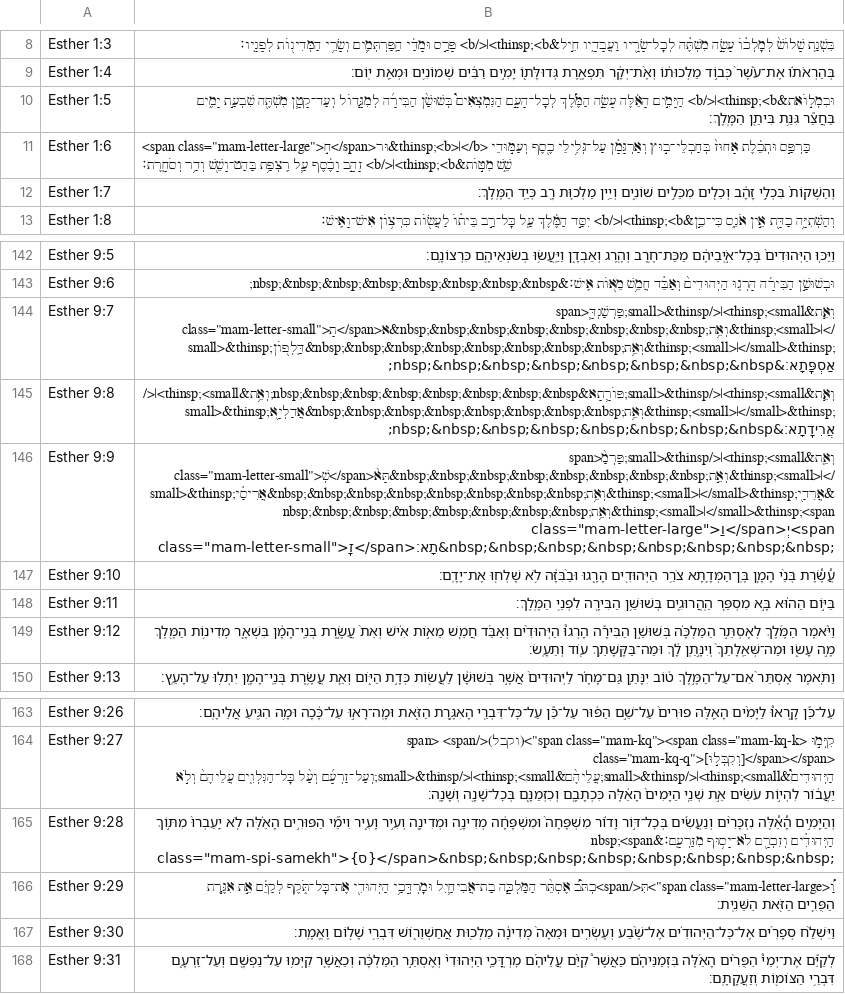
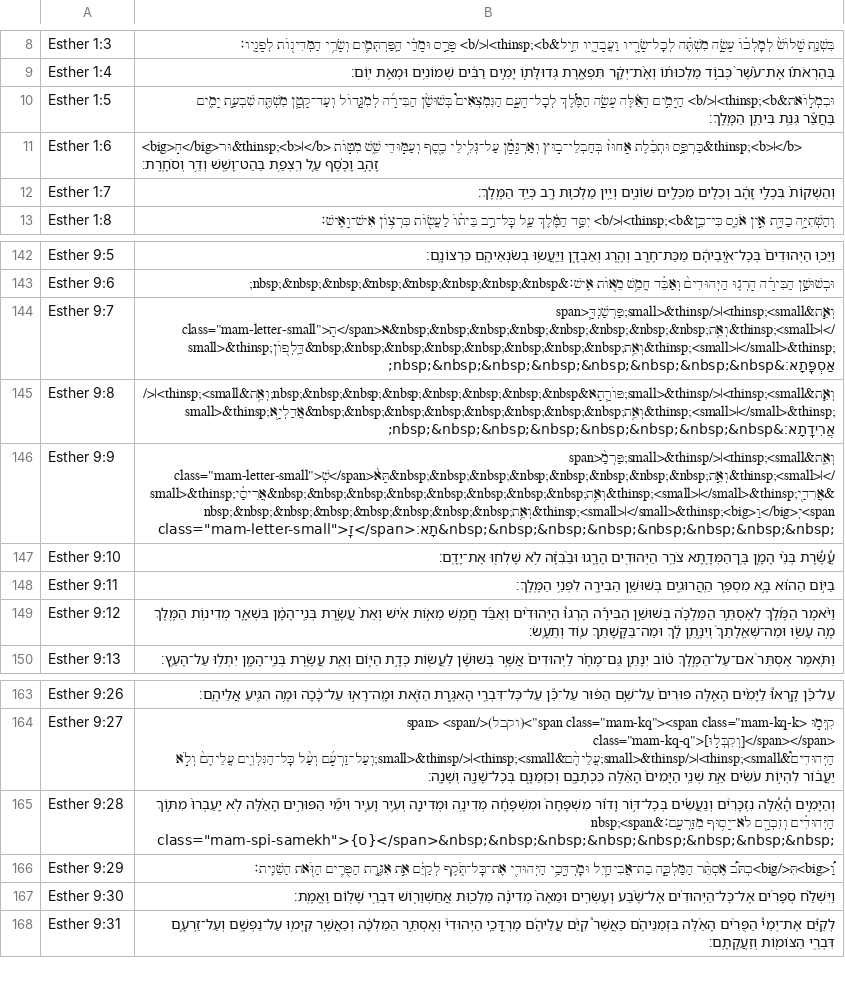
Before and after one commit to bdenckla/MAM-for-Sefaria, a CSV file: out/csv-sr/Esther.csv, drawn as a sheet; only a part is shown, gaps mark what is left out.

```diff
--- a/out/csv-sr/Esther.csv
+++ b/out/csv-sr/Esther.csv
@@ -10,3 +10,3 @@ Esther 1:4,בְּהַרְאֹת֗וֹ אֶת־עֹ֙שֶׁר֙ כְּב֣וֹד
 Esther 1:5,וּבִמְל֣וֹאת&thinsp;<b>׀</b> הַיָּמִ֣ים הָאֵ֗לֶּה עָשָׂ֣ה הַמֶּ֡לֶךְ לְכׇל־הָעָ֣ם הַנִּמְצְאִים֩ בְּשׁוּשַׁ֨ן הַבִּירָ֜ה לְמִגָּ֧דוֹל וְעַד־קָטָ֛ן מִשְׁתֶּ֖ה שִׁבְעַ֣ת יָמִ֑ים בַּחֲצַ֕ר גִּנַּ֥ת בִּיתַ֖ן הַמֶּֽלֶךְ׃
-Esther 1:6,"<span class=""mam-letter-large"">ח֣</span>וּר&thinsp;<b>׀</b> כַּרְפַּ֣ס וּתְכֵ֗לֶת אָחוּז֙ בְּחַבְלֵי־ב֣וּץ וְאַרְגָּמָ֔ן עַל־גְּלִ֥ילֵי כֶ֖סֶף וְעַמּ֣וּדֵי שֵׁ֑שׁ מִטּ֣וֹת&thinsp;<b>׀</b> זָהָ֣ב וָכֶ֗סֶף עַ֛ל רִֽצְפַ֥ת בַּהַט־וָשֵׁ֖שׁ וְדַ֥ר וְסֹחָֽרֶת׃"
+Esther 1:6,<big>ח֣</big>וּר&thinsp;<b>׀</b> כַּרְפַּ֣ס וּתְכֵ֗לֶת אָחוּז֙ בְּחַבְלֵי־ב֣וּץ וְאַרְגָּמָ֔ן עַל־גְּלִ֥ילֵי כֶ֖סֶף וְעַמּ֣וּדֵי שֵׁ֑שׁ מִטּ֣וֹת&thinsp;<b>׀</b> זָהָ֣ב וָכֶ֗סֶף עַ֛ל רִֽצְפַ֥ת בַּהַט־וָשֵׁ֖שׁ וְדַ֥ר וְסֹחָֽרֶת׃
 Esther 1:7,וְהַשְׁקוֹת֙ בִּכְלֵ֣י זָהָ֔ב וְכֵלִ֖ים מִכֵּלִ֣ים שׁוֹנִ֑ים וְיֵ֥ין מַלְכ֛וּת רָ֖ב כְּיַ֥ד הַמֶּֽלֶךְ׃
@@ -145,3 +145,3 @@ Esther 9:7,"וְאֵ֧ת&thinsp;<small>׀</small>&thinsp;פַּרְשַׁנְד
 Esther 9:8,וְאֵ֧ת&thinsp;<small>׀</small>&thinsp;פּוֹרָ֛תָא&nbsp;&nbsp;&nbsp;&nbsp;&nbsp;&nbsp;&nbsp;&nbsp;וְאֵ֥ת&thinsp;<small>׀</small>&thinsp;אֲדַלְיָ֖א&nbsp;&nbsp;&nbsp;&nbsp;&nbsp;&nbsp;&nbsp;&nbsp;וְאֵ֥ת&thinsp;<small>׀</small>&thinsp;אֲרִידָֽתָא׃&nbsp;&nbsp;&nbsp;&nbsp;&nbsp;&nbsp;&nbsp;&nbsp;
-Esther 9:9,"וְאֵ֤ת&thinsp;<small>׀</small>&thinsp;פַּרְמַ֙<span class=""mam-letter-small"">שְׁ</span>תָּא֙&nbsp;&nbsp;&nbsp;&nbsp;&nbsp;&nbsp;&nbsp;&nbsp;וְאֵ֣ת&thinsp;<small>׀</small>&thinsp;אֲרִיסַ֔י&nbsp;&nbsp;&nbsp;&nbsp;&nbsp;&nbsp;&nbsp;&nbsp;וְאֵ֥ת&thinsp;<small>׀</small>&thinsp;אֲרִדַ֖י&nbsp;&nbsp;&nbsp;&nbsp;&nbsp;&nbsp;&nbsp;&nbsp;וְאֵ֥ת&thinsp;<small>׀</small>&thinsp;<span class=""mam-letter-large"">וַ</span>יְ<span class=""mam-letter-small"">זָֽ</span>תָא׃&nbsp;&nbsp;&nbsp;&nbsp;&nbsp;&nbsp;&nbsp;&nbsp;"
+Esther 9:9,"וְאֵ֤ת&thinsp;<small>׀</small>&thinsp;פַּרְמַ֙<span class=""mam-letter-small"">שְׁ</span>תָּא֙&nbsp;&nbsp;&nbsp;&nbsp;&nbsp;&nbsp;&nbsp;&nbsp;וְאֵ֣ת&thinsp;<small>׀</small>&thinsp;אֲרִיסַ֔י&nbsp;&nbsp;&nbsp;&nbsp;&nbsp;&nbsp;&nbsp;&nbsp;וְאֵ֥ת&thinsp;<small>׀</small>&thinsp;אֲרִדַ֖י&nbsp;&nbsp;&nbsp;&nbsp;&nbsp;&nbsp;&nbsp;&nbsp;וְאֵ֥ת&thinsp;<small>׀</small>&thinsp;<big>וַ</big>יְ<span class=""mam-letter-small"">זָֽ</span>תָא׃&nbsp;&nbsp;&nbsp;&nbsp;&nbsp;&nbsp;&nbsp;&nbsp;"
 Esther 9:10,עֲ֠שֶׂ֠רֶת בְּנֵ֨י הָמָ֧ן בֶּֽן־הַמְּדָ֛תָא צֹרֵ֥ר הַיְּהוּדִ֖ים הָרָ֑גוּ וּבַ֨בִּזָּ֔ה לֹ֥א שָׁלְח֖וּ אֶת־יָדָֽם׃
@@ -165,3 +165,3 @@ Esther 9:27,"קִיְּמ֣וּ <span class=""mam-kq""><span class=""mam-kq-k"">
 Esther 9:28,"וְהַיָּמִ֣ים הָ֠אֵ֠לֶּה נִזְכָּרִ֨ים וְנַעֲשִׂ֜ים בְּכׇל־דּ֣וֹר וָד֗וֹר מִשְׁפָּחָה֙ וּמִשְׁפָּחָ֔ה מְדִינָ֥ה וּמְדִינָ֖ה וְעִ֣יר וָעִ֑יר וִימֵ֞י הַפּוּרִ֣ים הָאֵ֗לֶּה לֹ֤א יַֽעַבְרוּ֙ מִתּ֣וֹךְ הַיְּהוּדִ֔ים וְזִכְרָ֖ם לֹא־יָס֥וּף מִזַּרְעָֽם׃&nbsp;<span class=""mam-spi-samekh"">{ס}</span>&nbsp;&nbsp;&nbsp;&nbsp;&nbsp;&nbsp;&nbsp;&nbsp;"
-Esther 9:29,"וַ֠<span class=""mam-letter-large"">תִּ</span>כְתֹּ֠ב אֶסְתֵּ֨ר הַמַּלְכָּ֧ה בַת־אֲבִיחַ֛יִל וּמׇרְדֳּכַ֥י הַיְּהוּדִ֖י אֶת־כׇּל־תֹּ֑קֶף לְקַיֵּ֗ם אֵ֣ת אִגֶּ֧רֶת הַפֻּרִ֛ים הַזֹּ֖את הַשֵּׁנִֽית׃"
+Esther 9:29,וַ֠<big>תִּ</big>כְתֹּ֠ב אֶסְתֵּ֨ר הַמַּלְכָּ֧ה בַת־אֲבִיחַ֛יִל וּמׇרְדֳּכַ֥י הַיְּהוּדִ֖י אֶת־כׇּל־תֹּ֑קֶף לְקַיֵּ֗ם אֵ֣ת אִגֶּ֧רֶת הַפֻּרִ֛ים הַזֹּ֖את הַשֵּׁנִֽית׃
 Esther 9:30,וַיִּשְׁלַ֨ח סְפָרִ֜ים אֶל־כׇּל־הַיְּהוּדִ֗ים אֶל־שֶׁ֨בַע וְעֶשְׂרִ֤ים וּמֵאָה֙ מְדִינָ֔ה מַלְכ֖וּת אֲחַשְׁוֵר֑וֹשׁ דִּבְרֵ֥י שָׁל֖וֹם וֶאֱמֶֽת׃
```
Also changed, not shown: out/csv-sr/Deuteronomy.csv, out/csv-sr/Ecclesiastes.csv, 31 other files.
